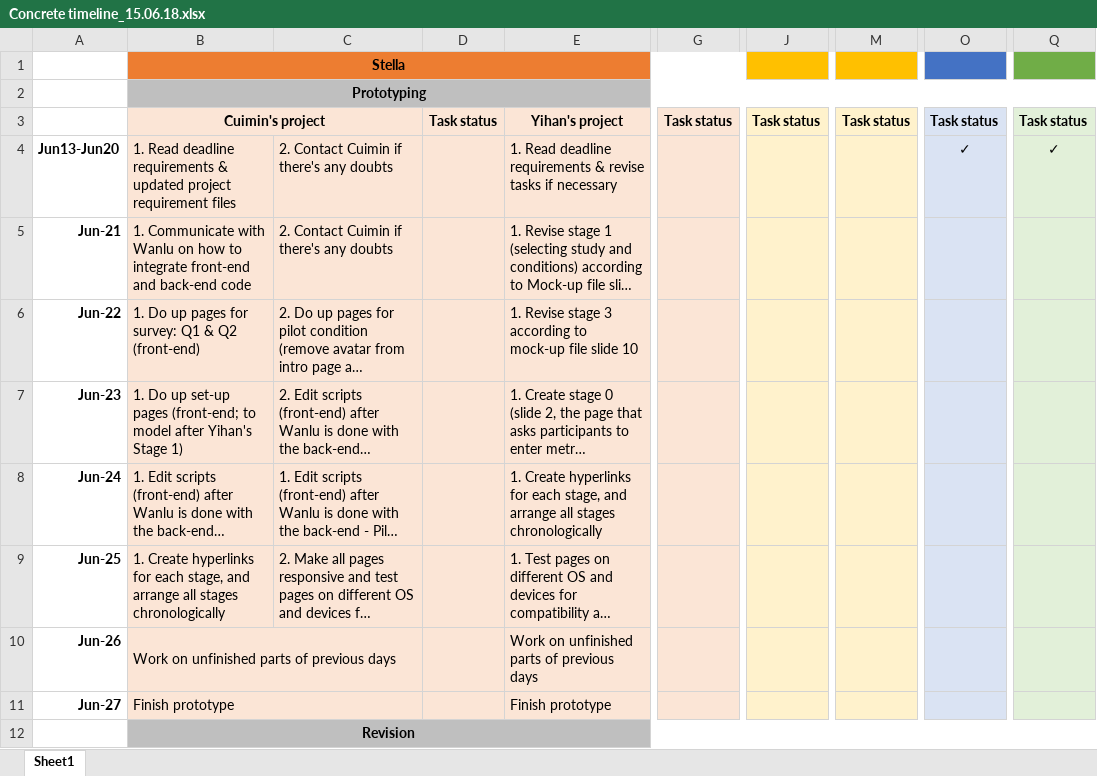
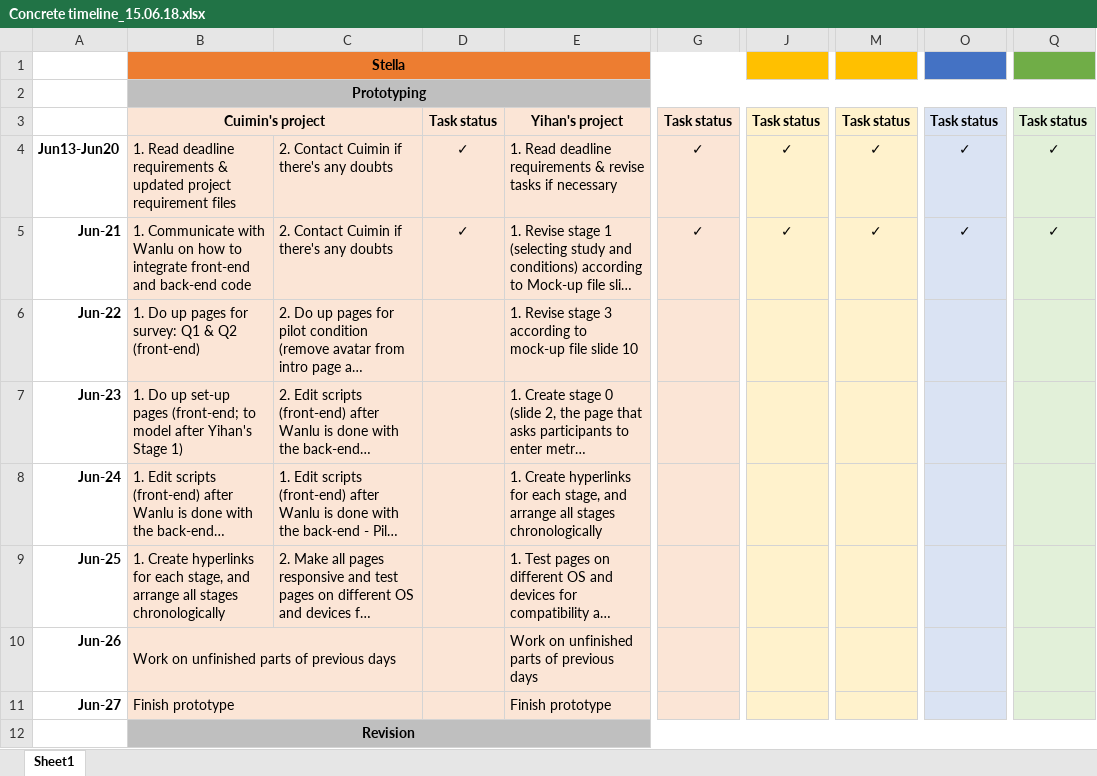
Before and after one commit to ZWLori/robo-advisor, an Excel workbook: PRD/Concrete timeline_15.06.18.xlsx, sheet Sheet1, drawn as a sheet; only a part is shown, gaps mark what is left out; long unchanged cells end in …; values as stored, in another font and other column widths than the file's, no borders; the diff names each change by its address in the sheet, - before the commit and + after, or states it on an @@ line.

Commit message:
update task status till Jun-21

```diff
--- a/PRD/Concrete timeline_15.06.18.xlsx (sheet Sheet1)
+++ b/PRD/Concrete timeline_15.06.18.xlsx (sheet Sheet1)
-D4:D5: (empty)
+D4:D5: ✓
-G4:G5: (empty)
+G4:G5: ✓
-J4:J5: (empty)
+J4:J5: ✓
-M4:M5: (empty)
+M4:M5: ✓
-O5: (empty)
+O5: ✓
-Q5: (empty)
+Q5: ✓
```
